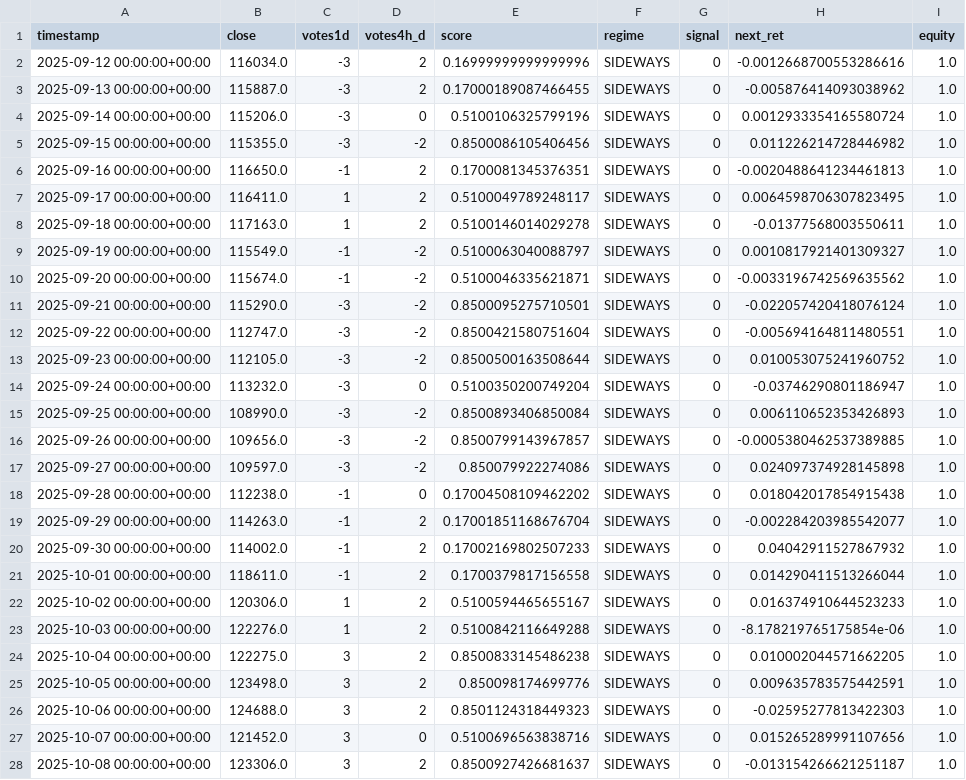
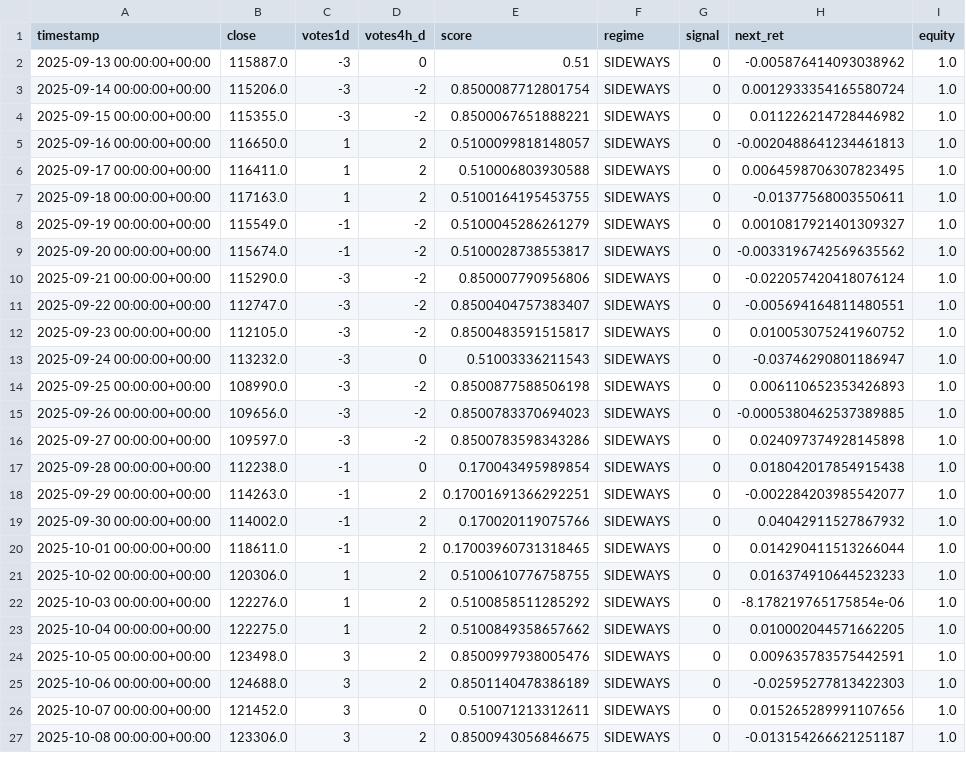
Before and after one commit to davidvelo/btc_signal.json, a CSV file: reports/daily_signals.csv, drawn as a sheet; only a part is shown; the diff covers the shown part only.

```diff
--- a/reports/daily_signals.csv
+++ b/reports/daily_signals.csv
@@ -1,28 +1,27 @@
 timestamp,close,votes1d,votes4h_d,score,regime,signal,next_ret,equity
-2025-09-12 00:00:00+00:00,116034.0,-3,2,0.16999999999999996,SIDEWAYS,0,-0.0012668700553286616,1.0
-2025-09-13 00:00:00+00:00,115887.0,-3,2,0.17000189087466455,SIDEWAYS,0,-0.005876414093038962,1.0
-2025-09-14 00:00:00+00:00,115206.0,-3,0,0.5100106325799196,SIDEWAYS,0,0.0012933354165580724,1.0
-2025-09-15 00:00:00+00:00,115355.0,-3,-2,0.8500086105406456,SIDEWAYS,0,0.011226214728446982,1.0
-2025-09-16 00:00:00+00:00,116650.0,-1,2,0.1700081345376351,SIDEWAYS,0,-0.0020488641234461813,1.0
-2025-09-17 00:00:00+00:00,116411.0,1,2,0.5100049789248117,SIDEWAYS,0,0.0064598706307823495,1.0
-2025-09-18 00:00:00+00:00,117163.0,1,2,0.5100146014029278,SIDEWAYS,0,-0.01377568003550611,1.0
-2025-09-19 00:00:00+00:00,115549.0,-1,-2,0.5100063040088797,SIDEWAYS,0,0.0010817921401309327,1.0
-2025-09-20 00:00:00+00:00,115674.0,-1,-2,0.5100046335621871,SIDEWAYS,0,-0.0033196742569635562,1.0
-2025-09-21 00:00:00+00:00,115290.0,-3,-2,0.8500095275710501,SIDEWAYS,0,-0.022057420418076124,1.0
-2025-09-22 00:00:00+00:00,112747.0,-3,-2,0.8500421580751604,SIDEWAYS,0,-0.005694164811480551,1.0
-2025-09-23 00:00:00+00:00,112105.0,-3,-2,0.8500500163508644,SIDEWAYS,0,0.010053075241960752,1.0
-2025-09-24 00:00:00+00:00,113232.0,-3,0,0.5100350200749204,SIDEWAYS,0,-0.03746290801186947,1.0
-2025-09-25 00:00:00+00:00,108990.0,-3,-2,0.8500893406850084,SIDEWAYS,0,0.006110652353426893,1.0
-2025-09-26 00:00:00+00:00,109656.0,-3,-2,0.8500799143967857,SIDEWAYS,0,-0.0005380462537389885,1.0
-2025-09-27 00:00:00+00:00,109597.0,-3,-2,0.850079922274086,SIDEWAYS,0,0.024097374928145898,1.0
-2025-09-28 00:00:00+00:00,112238.0,-1,0,0.17004508109462202,SIDEWAYS,0,0.018042017854915438,1.0
-2025-09-29 00:00:00+00:00,114263.0,-1,2,0.17001851168676704,SIDEWAYS,0,-0.002284203985542077,1.0
-2025-09-30 00:00:00+00:00,114002.0,-1,2,0.17002169802507233,SIDEWAYS,0,0.04042911527867932,1.0
-2025-10-01 00:00:00+00:00,118611.0,-1,2,0.1700379817156558,SIDEWAYS,0,0.014290411513266044,1.0
-2025-10-02 00:00:00+00:00,120306.0,1,2,0.5100594465655167,SIDEWAYS,0,0.016374910644523233,1.0
-2025-10-03 00:00:00+00:00,122276.0,1,2,0.5100842116649288,SIDEWAYS,0,-8.178219765175854e-06,1.0
-2025-10-04 00:00:00+00:00,122275.0,3,2,0.8500833145486238,SIDEWAYS,0,0.010002044571662205,1.0
-2025-10-05 00:00:00+00:00,123498.0,3,2,0.850098174699776,SIDEWAYS,0,0.009635783575442591,1.0
-2025-10-06 00:00:00+00:00,124688.0,3,2,0.8501124318449323,SIDEWAYS,0,-0.02595277813422303,1.0
-2025-10-07 00:00:00+00:00,121452.0,3,0,0.5100696563838716,SIDEWAYS,0,0.015265289991107656,1.0
-2025-10-08 00:00:00+00:00,123306.0,3,2,0.8500927426681637,SIDEWAYS,0,-0.013154266621251187,1.0
+2025-09-13 00:00:00+00:00,115887.0,-3,0,0.51,SIDEWAYS,0,-0.005876414093038962,1.0
+2025-09-14 00:00:00+00:00,115206.0,-3,-2,0.8500087712801754,SIDEWAYS,0,0.0012933354165580724,1.0
+2025-09-15 00:00:00+00:00,115355.0,-3,-2,0.8500067651888221,SIDEWAYS,0,0.011226214728446982,1.0
+2025-09-16 00:00:00+00:00,116650.0,1,2,0.5100099818148057,SIDEWAYS,0,-0.0020488641234461813,1.0
+2025-09-17 00:00:00+00:00,116411.0,1,2,0.510006803930588,SIDEWAYS,0,0.0064598706307823495,1.0
+2025-09-18 00:00:00+00:00,117163.0,1,2,0.5100164195453755,SIDEWAYS,0,-0.01377568003550611,1.0
+2025-09-19 00:00:00+00:00,115549.0,-1,-2,0.5100045286261279,SIDEWAYS,0,0.0010817921401309327,1.0
+2025-09-20 00:00:00+00:00,115674.0,-1,-2,0.5100028738553817,SIDEWAYS,0,-0.0033196742569635562,1.0
+2025-09-21 00:00:00+00:00,115290.0,-3,-2,0.850007790956806,SIDEWAYS,0,-0.022057420418076124,1.0
+2025-09-22 00:00:00+00:00,112747.0,-3,-2,0.8500404757383407,SIDEWAYS,0,-0.005694164811480551,1.0
+2025-09-23 00:00:00+00:00,112105.0,-3,-2,0.8500483591515817,SIDEWAYS,0,0.010053075241960752,1.0
+2025-09-24 00:00:00+00:00,113232.0,-3,0,0.51003336211543,SIDEWAYS,0,-0.03746290801186947,1.0
+2025-09-25 00:00:00+00:00,108990.0,-3,-2,0.8500877588506198,SIDEWAYS,0,0.006110652353426893,1.0
+2025-09-26 00:00:00+00:00,109656.0,-3,-2,0.8500783370694023,SIDEWAYS,0,-0.0005380462537389885,1.0
+2025-09-27 00:00:00+00:00,109597.0,-3,-2,0.8500783598343286,SIDEWAYS,0,0.024097374928145898,1.0
+2025-09-28 00:00:00+00:00,112238.0,-1,0,0.170043495989854,SIDEWAYS,0,0.018042017854915438,1.0
+2025-09-29 00:00:00+00:00,114263.0,-1,2,0.17001691366292251,SIDEWAYS,0,-0.002284203985542077,1.0
+2025-09-30 00:00:00+00:00,114002.0,-1,2,0.170020119075766,SIDEWAYS,0,0.04042911527867932,1.0
+2025-10-01 00:00:00+00:00,118611.0,-1,2,0.17003960731318465,SIDEWAYS,0,0.014290411513266044,1.0
+2025-10-02 00:00:00+00:00,120306.0,1,2,0.5100610776758755,SIDEWAYS,0,0.016374910644523233,1.0
+2025-10-03 00:00:00+00:00,122276.0,1,2,0.5100858511285292,SIDEWAYS,0,-8.178219765175854e-06,1.0
+2025-10-04 00:00:00+00:00,122275.0,1,2,0.5100849358657662,SIDEWAYS,0,0.010002044571662205,1.0
+2025-10-05 00:00:00+00:00,123498.0,3,2,0.8500997938005476,SIDEWAYS,0,0.009635783575442591,1.0
+2025-10-06 00:00:00+00:00,124688.0,3,2,0.8501140478386189,SIDEWAYS,0,-0.02595277813422303,1.0
+2025-10-07 00:00:00+00:00,121452.0,3,0,0.510071213312611,SIDEWAYS,0,0.015265289991107656,1.0
+2025-10-08 00:00:00+00:00,123306.0,3,2,0.8500943056846675,SIDEWAYS,0,-0.013154266621251187,1.0
```
Also changed, not shown: 1 added row and 19 edited cells elsewhere in this file, 1 other file.
